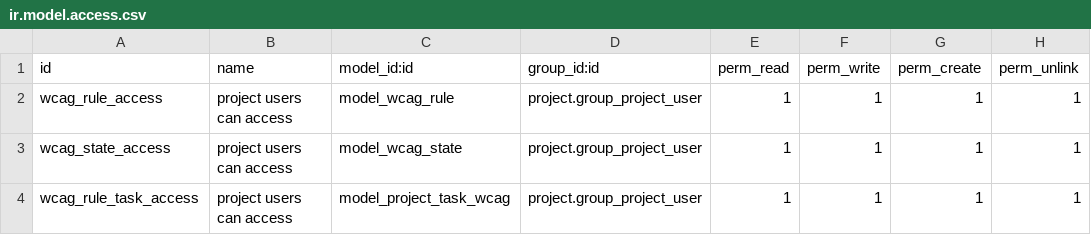
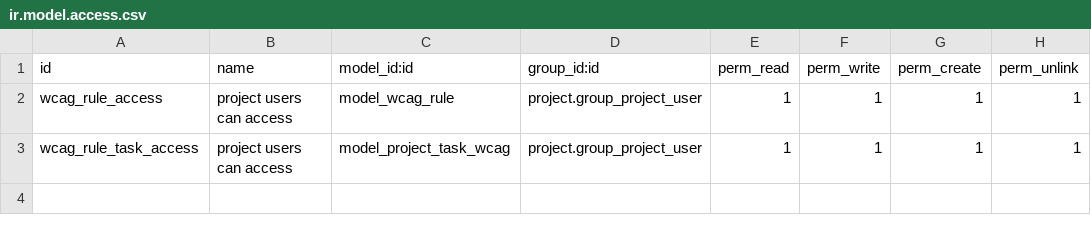
Before and after one commit to vertelab/odoo-project, a CSV file: project_wcag/security/ir.model.access.csv, drawn as a sheet; the diff names each change by its address in the sheet, - before the commit and + after, or states it on an @@ line.

Commit message:
Update ir.model.access.csv

```diff
--- a/project_wcag/security/ir.model.access.csv
+++ b/project_wcag/security/ir.model.access.csv
-row 3: wcag_state_access | project users can access | model_wcag_state | project.group_project_user | 1 | 1 | 1 | 1
```
